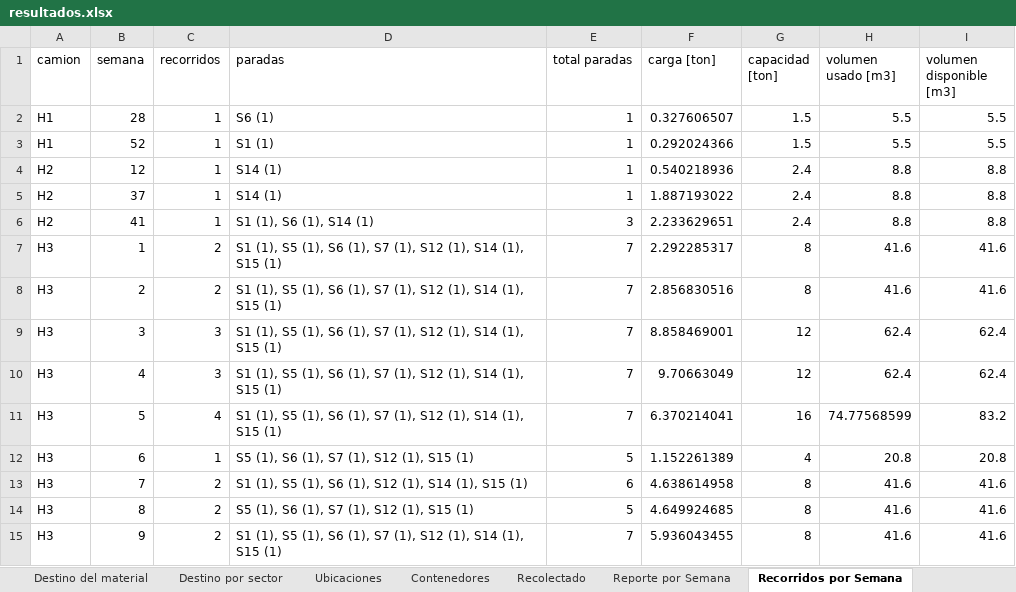
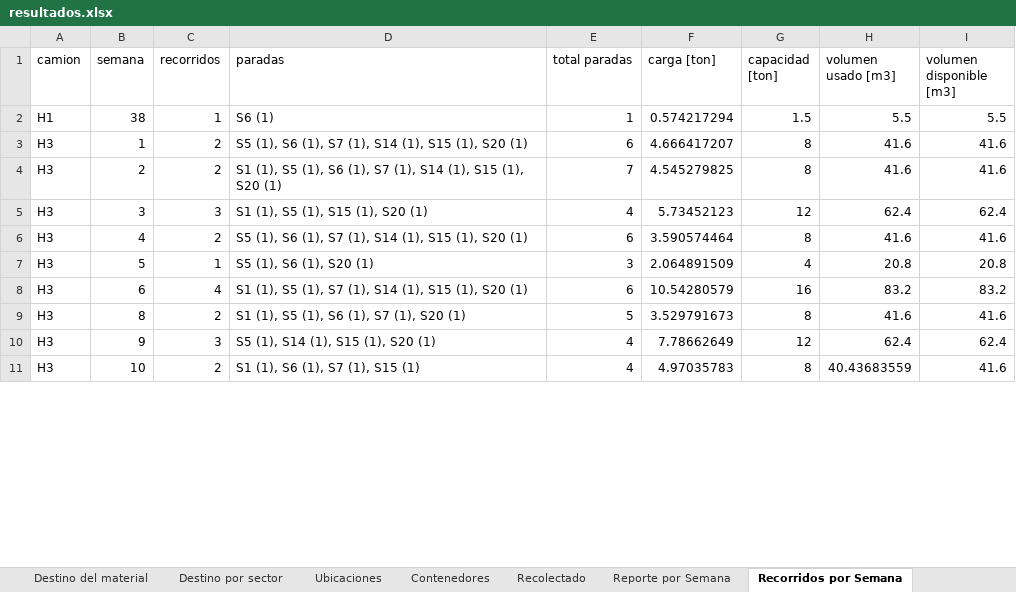
Before and after one commit to matidv-eng/Proyecto-Opti, an Excel workbook: E3_para_correr/Análisis de Excels/resultados.xlsx, sheet Recorridos por Semana, drawn as a sheet; only a part is shown; values as stored, in another font and other column widths than the file's, no borders; removed rows and columns are numbered as before the commit, all else as after; the diff covers the shown part only; the diff names each change by its address in the sheet, - before the commit and + after, or states it on an @@ line.

```diff
--- a/E3_para_correr/Análisis de Excels/resultados.xlsx (sheet Recorridos por Semana)
+++ b/E3_para_correr/Análisis de Excels/resultados.xlsx (sheet Recorridos por Semana)
-B2 (semana): 28
+B2 (semana): 38
-F2 (carga [ton]): 0.327606507
+F2 (carga [ton]): 0.574217294
-row 3: H1 | 52 | 1 | S1 (1) | 1 | 0.292024366 | 1.5 | 5.5 | 5.5
-row 4: H2 | 12 | 1 | S14 (1) | 1 | 0.540218936 | 2.4 | 8.8 | 8.8
-row 5: H2 | 37 | 1 | S14 (1) | 1 | 1.887193022 | 2.4 | 8.8 | 8.8
-row 6: H2 | 41 | 1 | S1 (1), S6 (1), S14 (1) | 3 | 2.233629651 | 2.4 | 8.8 | 8.8
-D3 (paradas): S1 (1), S5 (1), S6 (1), S7 (1), S12 (1), S14 (1), S15 (1)
+D3 (paradas): S5 (1), S6 (1), S7 (1), S14 (1), S15 (1), S20 (1)
-E3 (total paradas): 7
+E3 (total paradas): 6
-F3 (carga [ton]): 2.292285317
+F3 (carga [ton]): 4.666417207
-D4 (paradas): …S7 (1), S12 (1), S14 (1), S15 (1)
+D4 (paradas): …S7 (1), S14 (1), S15 (1), S20 (1)
-F4 (carga [ton]): 2.856830516
+F4 (carga [ton]): 4.545279825
-D5 (paradas): S1 (1), S5 (1), S6 (1), S7 (1), S12 (1), S14 (1), S15 (1)
+D5 (paradas): S1 (1), S5 (1), S15 (1), S20 (1)
-E5 (total paradas): 7
+E5 (total paradas): 4
-F5 (carga [ton]): 8.858469001
+F5 (carga [ton]): 5.73452123
-row 10: H3 | 4 | 3 | S1 (1), S5 (1), S6 (1), S7 (1), S12 (1), S14 (1), S15 (1) | 7 | 9.70663049 | 12 | 62.4 | 62.4
-row 11: H3 | 5 | 4 | S1 (1), S5 (1), S6 (1), S7 (1), S12 (1), S14 (1), S15 (1) | 7 | 6.370214041 | 16 | 74.77568599 | 83.2
-row 12: H3 | 6 | 1 | S5 (1), S6 (1), S7 (1), S12 (1), S15 (1) | 5 | 1.152261389 | 4 | 20.8 | 20.8
-B6 (semana): 7
+B6 (semana): 4
-D6 (paradas): S1 (1), S5 (1), S6 (1), S12 (1), S14 (1), S15 (1)
+D6 (paradas): S5 (1), S6 (1), S7 (1), S14 (1), S15 (1), S20 (1)
-F6 (carga [ton]): 4.638614958
+F6 (carga [ton]): 3.590574464
+row 7: H3 | 5 | 1 | S5 (1), S6 (1), S20 (1) | 3 | 2.064891509 | 4 | 20.8 | 20.8
+row 8: H3 | 6 | 4 | S1 (1), S5 (1), S7 (1), S14 (1), S15 (1), S20 (1) | 6 | 10.54280579 | 16 | 83.2 | 83.2
-D9 (paradas): S5 (1), S6 (1), S7 (1), S12 (1), S15 (1)
+D9 (paradas): S1 (1), S5 (1), S6 (1), S7 (1), S20 (1)
-F9 (carga [ton]): 4.649924685
+F9 (carga [ton]): 3.529791673
+row 10: H3 | 9 | 3 | S5 (1), S14 (1), S15 (1), S20 (1) | 4 | 7.78662649 | 12 | 62.4 | 62.4
-B11 (semana): 9
+B11 (semana): 10
-D11 (paradas): S1 (1), S5 (1), S6 (1), S7 (1), S12 (1), S14 (1), S15 (1)
+D11 (paradas): S1 (1), S6 (1), S7 (1), S15 (1)
-E11 (total paradas): 7
+E11 (total paradas): 4
-F11 (carga [ton]): 5.936043455
+F11 (carga [ton]): 4.97035783
-H11 (volumen usado [m3]): 41.6
+H11 (volumen usado [m3]): 40.43683559
```
Also changed, not shown: 13 added rows, 15 removed rows and 105 edited cells elsewhere in this sheet, sheet Reporte por Semana, sheet Paradas por Punto, sheet Recolectado, sheet Destino por sector, sheet Contenedores, sheet Destino del material, 3 more sheets, 3 other files.
